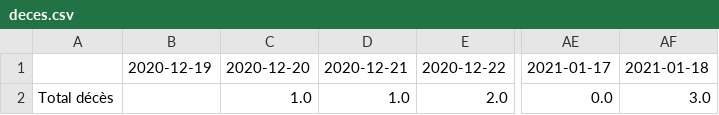
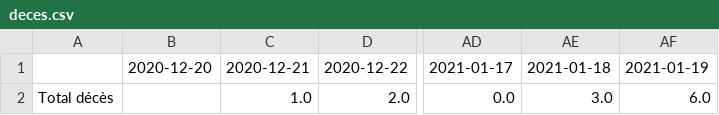
Before and after one commit to maradan29/coronaFR, a CSV file: deces.csv, drawn as a sheet; only a part is shown, gaps mark what is left out; removed rows and columns are numbered as before the commit, all else as after; the diff names each change by its address in the sheet, - before the commit and + after, or states it on an @@ line.

```diff
--- a/deces.csv
+++ b/deces.csv
-column B, row 1: 2020-12-19
+column AF, rows 1-2: 2021-01-19 | 6.0
-B2: 1.0
+B2: (empty)
```
Also changed, not shown: cas.csv, hospitalisations.csv, 3 other files.
